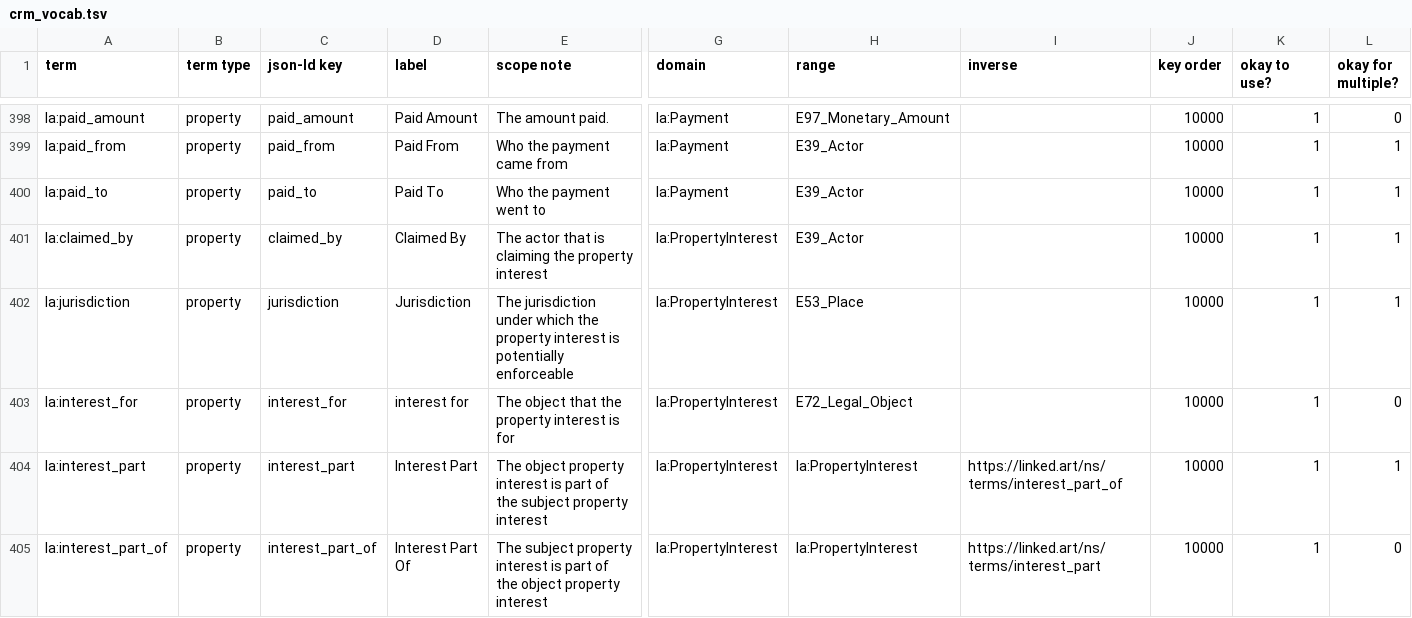
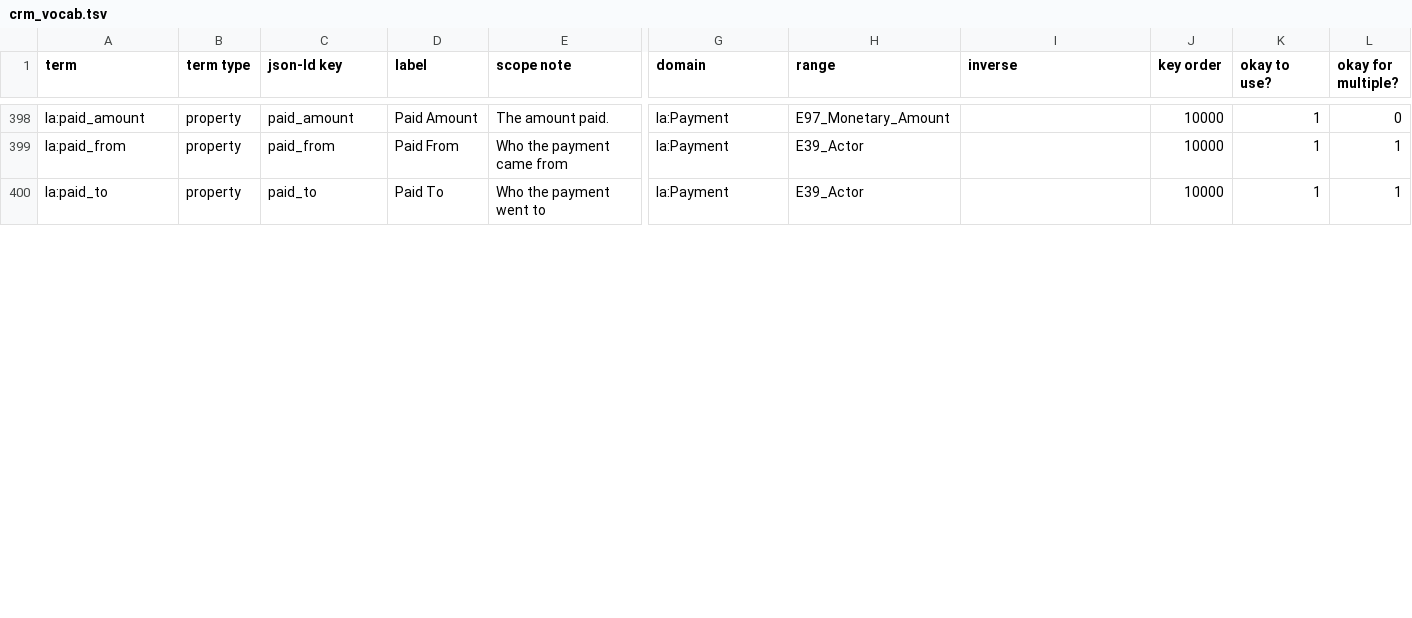
Before and after one commit to thegetty/crom, a TSV file: cromulent/data/crm_vocab.tsv, drawn as a sheet; only a part is shown, gaps mark what is left out; removed rows and columns are numbered as before the commit, all else as after; rows hold the shown columns only; the diff covers the shown part only; the diff names each change by its address in the sheet, - before the commit and + after, or states it on an @@ line.

```diff
--- a/cromulent/data/crm_vocab.tsv
+++ b/cromulent/data/crm_vocab.tsv
-row 401: la:claimed_by | property | claimed_by | Claimed By | The actor that is claiming the property interest | la:PropertyInterest | E39_Actor |  | 10000 | 1 | 1
-row 402: la:jurisdiction | property | jurisdiction | Jurisdiction | The jurisdiction under which the property interest is potentially enforceable | la:PropertyInterest | E53_Place |  | 10000 | 1 | 1
-row 403: la:interest_for | property | interest_for | interest for | The object that the property interest is for | la:PropertyInterest | E72_Legal_Object |  | 10000 | 1 | 0
-row 404: la:interest_part | property | interest_part | Interest Part | The object property interest is part of the subject property interest | la:PropertyInterest | la:PropertyInterest | https://linked.art/ns/terms/interest_part_of | 10000 | 1 | 1
-row 405: la:interest_part_of | property | interest_part_of | Interest Part Of | The subject property interest is part of the object property interest | la:PropertyInterest | la:PropertyInterest | https://linked.art/ns/terms/interest_part | 10000 | 1 | 0
```
Also changed, not shown: 5 added rows, 1 removed row and 7 edited cells elsewhere in this file, 5 other files.
